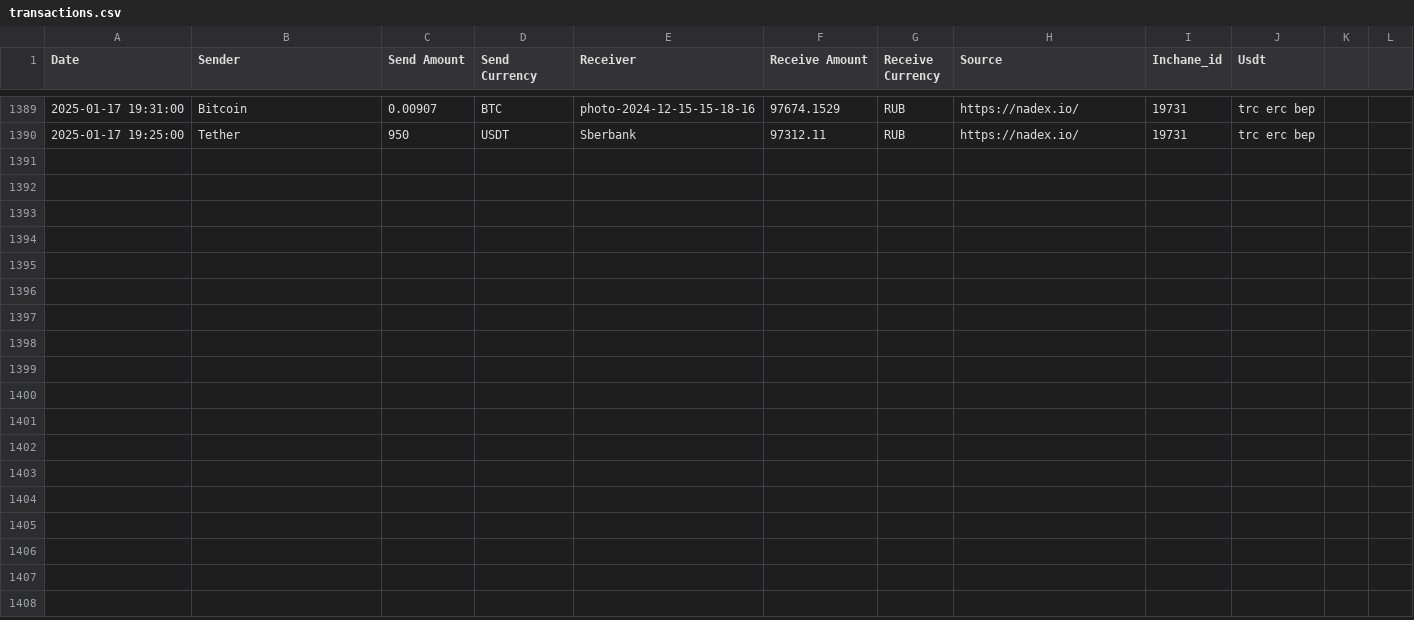
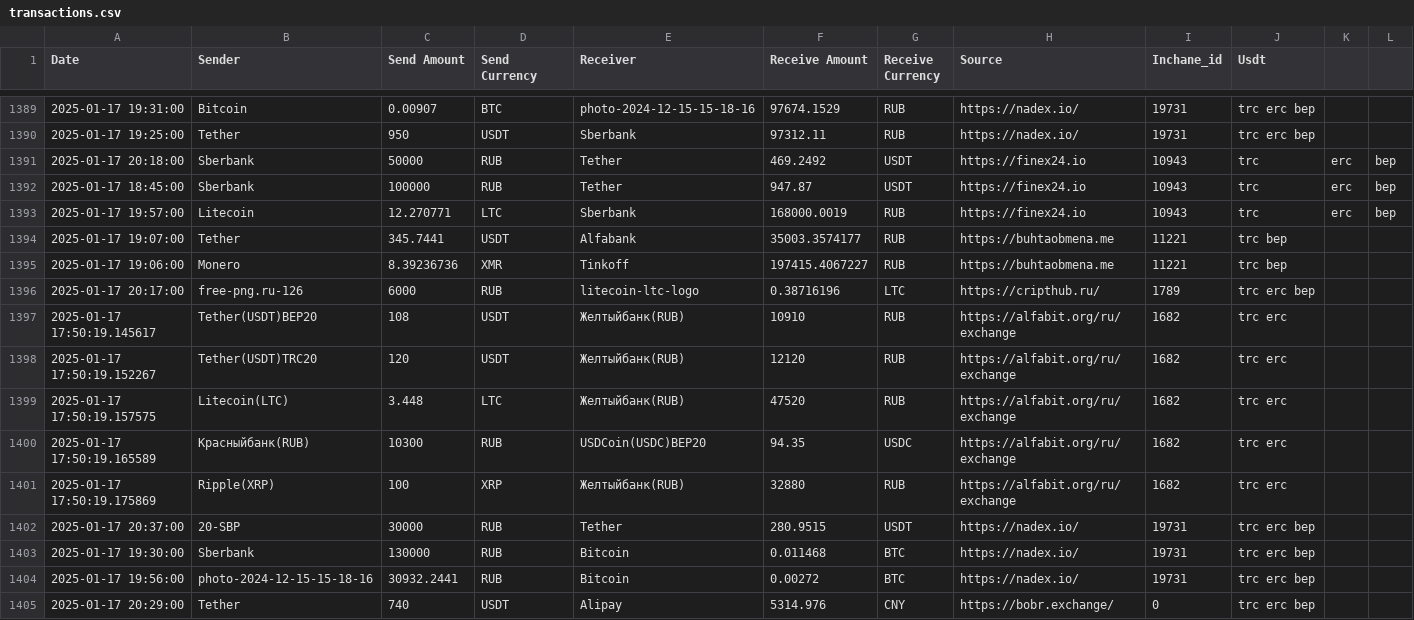
Before and after one commit to rusalyow/oth, a CSV file: transactions.csv, drawn as a sheet; only a part is shown, gaps mark what is left out; the diff names each change by its address in the sheet, - before the commit and + after, or states it on an @@ line.

Commit message:
автокомит

```diff
--- a/transactions.csv
+++ b/transactions.csv
+row 1391: 2025-01-17 20:18:00 | Sberbank | 50000 | RUB | Tether | 469.2492 | USDT | https://finex24.io | 10943 | trc | erc | bep
+row 1392: 2025-01-17 18:45:00 | Sberbank | 100000 | RUB | Tether | 947.87 | USDT | https://finex24.io | 10943 | trc | erc | bep
+row 1393: 2025-01-17 19:57:00 | Litecoin | 12.270771 | LTC | Sberbank | 168000.0019 | RUB | https://finex24.io | 10943 | trc | erc | bep
+row 1394: 2025-01-17 19:07:00 | Tether | 345.7441 | USDT | Alfabank | 35003.3574177 | RUB | https://buhtaobmena.me | 11221 | trc bep
+row 1395: 2025-01-17 19:06:00 | Monero | 8.39236736 | XMR | Tinkoff | 197415.4067227 | RUB | https://buhtaobmena.me | 11221 | trc bep
+row 1396: 2025-01-17 20:17:00 | free-png.ru-126 | 6000 | RUB | litecoin-ltc-logo | 0.38716196 | LTC | https://cripthub.ru/ | 1789 | trc erc bep
+row 1397: 2025-01-17 17:50:19.145617 | Tether(USDT)BEP20 | 108 | USDT | Желтыйбанк(RUB) | 10910 | RUB | https://alfabit.org/ru/exchange | 1682 | trc erc
+row 1398: 2025-01-17 17:50:19.152267 | Tether(USDT)TRC20 | 120 | USDT | Желтыйбанк(RUB) | 12120 | RUB | https://alfabit.org/ru/exchange | 1682 | trc erc
+row 1399: 2025-01-17 17:50:19.157575 | Litecoin(LTC) | 3.448 | LTC | Желтыйбанк(RUB) | 47520 | RUB | https://alfabit.org/ru/exchange | 1682 | trc erc
+row 1400: 2025-01-17 17:50:19.165589 | Красныйбанк(RUB) | 10300 | RUB | USDCoin(USDC)BEP20 | 94.35 | USDC | https://alfabit.org/ru/exchange | 1682 | trc erc
+row 1401: 2025-01-17 17:50:19.175869 | Ripple(XRP) | 100 | XRP | Желтыйбанк(RUB) | 32880 | RUB | https://alfabit.org/ru/exchange | 1682 | trc erc
+row 1402: 2025-01-17 20:37:00 | 20-SBP | 30000 | RUB | Tether | 280.9515 | USDT | https://nadex.io/ | 19731 | trc erc bep
+row 1403: 2025-01-17 19:30:00 | Sberbank | 130000 | RUB | Bitcoin | 0.011468 | BTC | https://nadex.io/ | 19731 | trc erc bep
+row 1404: 2025-01-17 19:56:00 | photo-2024-12-15-15-18-16 | 30932.2441 | RUB | Bitcoin | 0.00272 | BTC | https://nadex.io/ | 19731 | trc erc bep
+row 1405: 2025-01-17 20:29:00 | Tether | 740 | USDT | Alipay | 5314.976 | CNY | https://bobr.exchange/ | 0 | trc erc bep
```
